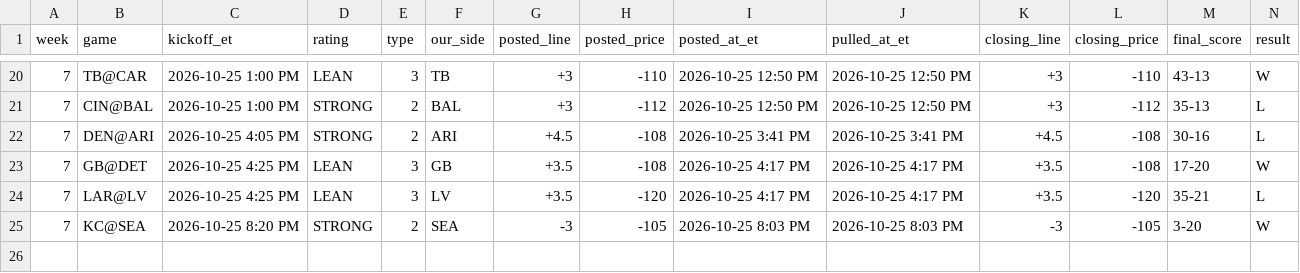
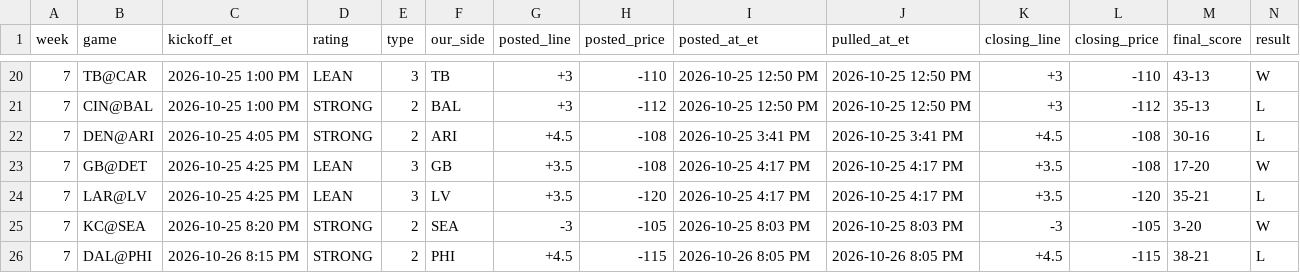
Before and after one commit to whknvgr2tv-a11y/tygif-nfl, a CSV file: data/live_log.csv, drawn as a sheet; only a part is shown, gaps mark what is left out; rows hold the shown columns only; the diff names each change by its address in the sheet, - before the commit and + after, or states it on an @@ line.

Commit message:
W7 after-game settle Mon Oct 26 11:37 PM CT (pull 20261027T0437Z). New final: DAL@PHI DAL 38-21, STRONG PHI +4.5 loss -$100, STRONG PHI ML loss -$100. Full settle x2 ok. 14 of 14 final. Week 8 Monday lines not written (TeamRankings has 0 W8 games yet).

```diff
--- a/data/live_log.csv
+++ b/data/live_log.csv
+row 26: 7 | DAL@PHI | 2026-10-26 8:15 PM | STRONG | 2 | PHI | +4.5 | -115 | 2026-10-26 8:05 PM | 2026-10-26 8:05 PM | +4.5 | -115 | 38-21 | L
```
Also changed, not shown: 45 other files.
